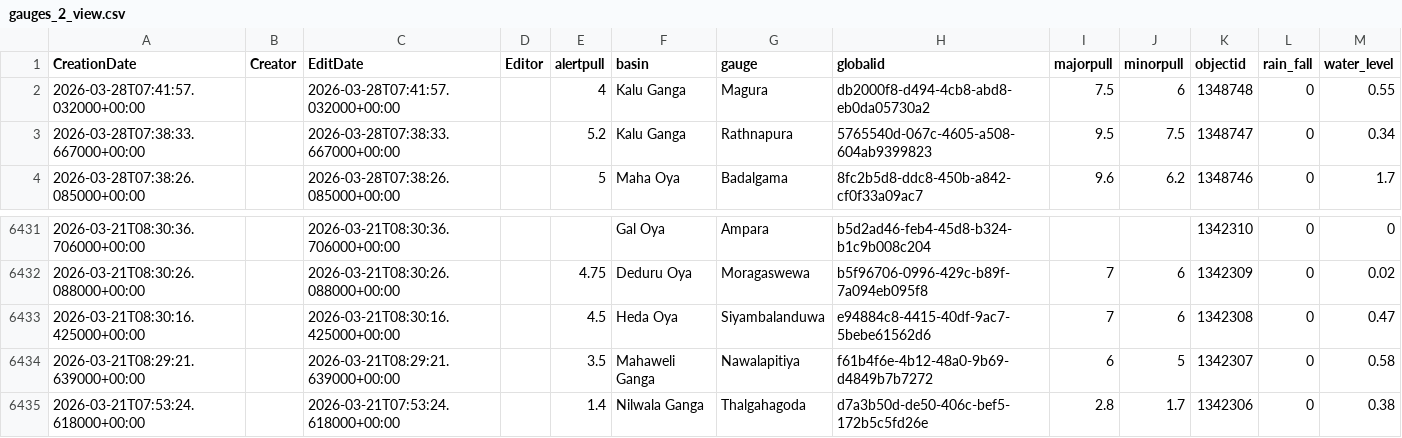
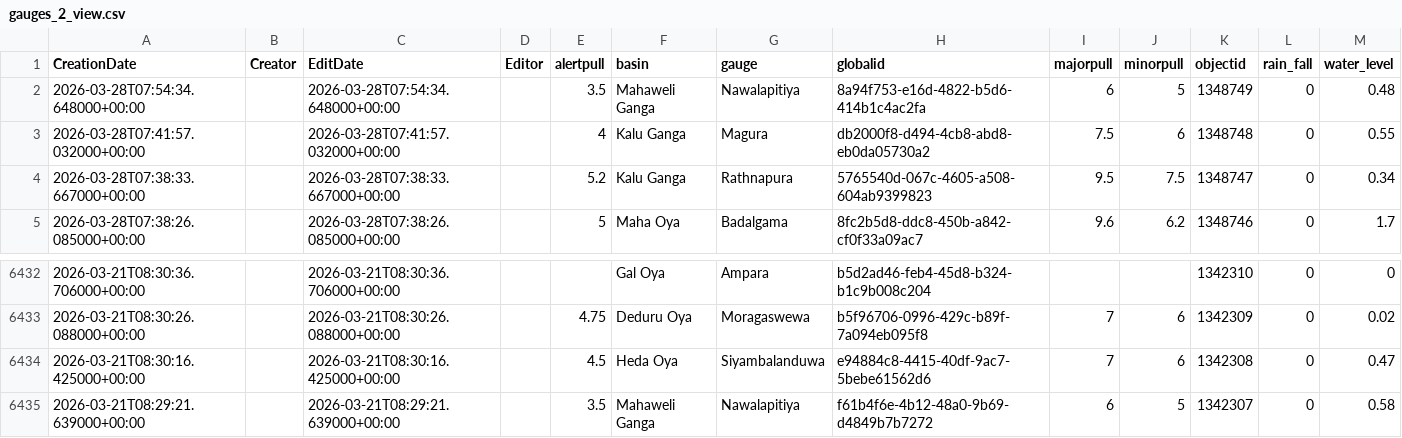
Before and after one commit to enigmazero-net/rise-lk-flood-data, a CSV file: data/gauges_2_view.csv, drawn as a sheet; only a part is shown, gaps mark what is left out.

```diff
--- a/data/gauges_2_view.csv
+++ b/data/gauges_2_view.csv
@@ -1,2 +1,3 @@
 CreationDate,Creator,EditDate,Editor,alertpull,basin,gauge,globalid,majorpull,minorpull,objectid,rain_fall,water_level
+2026-03-28T07:54:34.648000+00:00,,2026-03-28T07:54:34.648000+00:00,,3.5,Mahaweli Ganga,Nawalapitiya,8a94f753-e16d-4822-b5d6-414b1c4ac2fa,6,5,1348749,0,0.48
 2026-03-28T07:41:57.032000+00:00,,2026-03-28T07:41:57.032000+00:00,,4,Kalu Ganga,Magura,db2000f8-d494-4cb8-abd8-eb0da05730a2,7.5,6,1348748,0,0.55
@@ -6434,2 +6435 @@ CreationDate,Creator,EditDate,Editor,alertpull,basin,gauge,globalid,majorpull,mi
 2026-03-21T08:29:21.639000+00:00,,2026-03-21T08:29:21.639000+00:00,,3.5,Mahaweli Ganga,Nawalapitiya,f61b4f6e-4b12-48a0-9b69-d4849b7b7272,6,5,1342307,0,0.58
-2026-03-21T07:53:24.618000+00:00,,2026-03-21T07:53:24.618000+00:00,,1.4,Nilwala Ganga,Thalgahagoda,d7a3b50d-de50-406c-bef5-172b5c5fd26e,2.8,1.7,1342306,0,0.38
```
Also changed, not shown: 1 other file.
